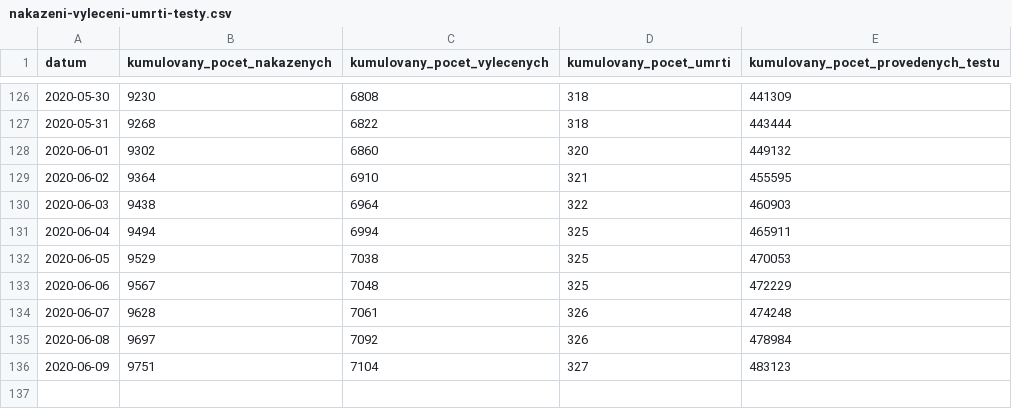
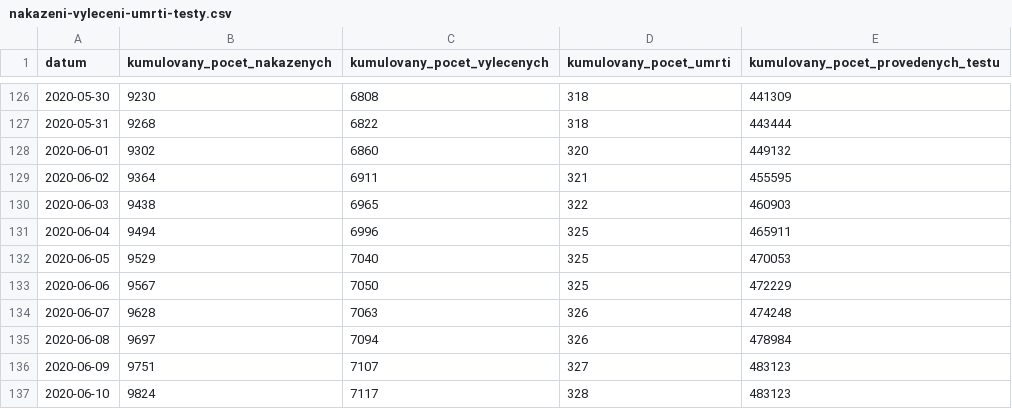
Before and after one commit to maxkotz17/covid19-eu-data, a CSV file: cache/daily/cz/api/api/v1/covid-19/nakazeni-vyleceni-umrti-testy.csv, drawn as a sheet; only a part is shown, gaps mark what is left out.

```diff
--- a/cache/daily/cz/api/api/v1/covid-19/nakazeni-vyleceni-umrti-testy.csv
+++ b/cache/daily/cz/api/api/v1/covid-19/nakazeni-vyleceni-umrti-testy.csv
@@ -128,9 +128,10 @@
 2020-06-01,9302,6860,320,449132
-2020-06-02,9364,6910,321,455595
-2020-06-03,9438,6964,322,460903
-2020-06-04,9494,6994,325,465911
-2020-06-05,9529,7038,325,470053
-2020-06-06,9567,7048,325,472229
-2020-06-07,9628,7061,326,474248
-2020-06-08,9697,7092,326,478984
-2020-06-09,9751,7104,327,483123
+2020-06-02,9364,6911,321,455595
+2020-06-03,9438,6965,322,460903
+2020-06-04,9494,6996,325,465911
+2020-06-05,9529,7040,325,470053
+2020-06-06,9567,7050,325,472229
+2020-06-07,9628,7063,326,474248
+2020-06-08,9697,7094,326,478984
+2020-06-09,9751,7107,327,483123
+2020-06-10,9824,7117,328,483123
```
Also changed, not shown: cache/daily/cz/api/api/v1/covid-19/nakaza.csv, cache/daily/cz/api/api/v1/covid-19/osoby.csv, 11 other files.
